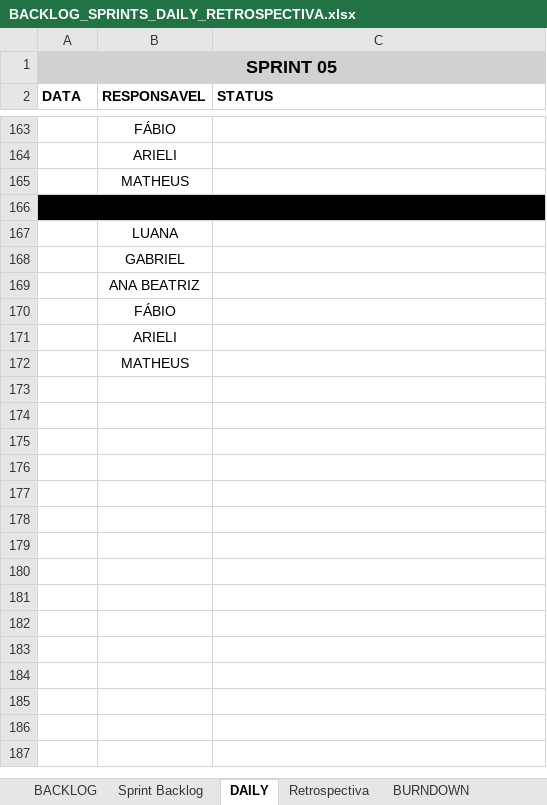
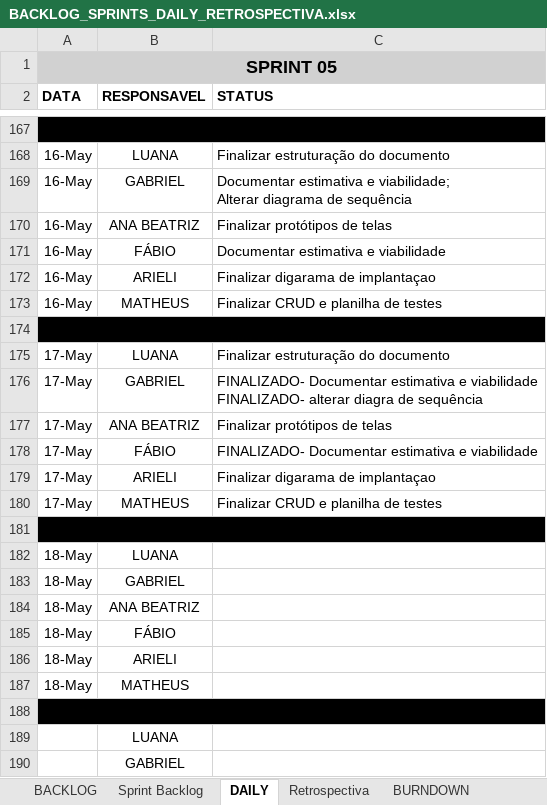
Before and after one commit to Tocaccelli/Pim-Terceiro-Semestre-, an Excel workbook: BackLog Produto/BACKLOG_SPRINTS_DAILY_RETROSPECTIVA.xlsx, sheet DAILY, drawn as a sheet; only a part is shown, gaps mark what is left out; the shorter side is filled out with more unchanged rows; values as stored, in another font and other column widths than the file's, no borders; addresses are those after the commit; ↵ is a line break in a cell; the diff covers the shown part only; the diff names each change by its address in the sheet, - before the commit and + after, or states it on an @@ line.

Commit message:
feat: adcionando documentos

```diff
--- a/BackLog Produto/BACKLOG_SPRINTS_DAILY_RETROSPECTIVA.xlsx (sheet DAILY)
+++ b/BackLog Produto/BACKLOG_SPRINTS_DAILY_RETROSPECTIVA.xlsx (sheet DAILY)
-A167:C167 fill: none
+A167:C167 fill: #000000
+A167:C167 merged
-B167 (RESPONSAVEL): FÁBIO
+B167 (RESPONSAVEL): (empty)
+row 168: 16-May | LUANA | Finalizar estruturação do documento
+row 169: 16-May | GABRIEL | Documentar estimativa e viabilidade; ↵ Alterar diagrama de sequência
+row 170: 16-May | ANA BEATRIZ | Finalizar protótipos de telas
+row 171: 16-May | FÁBIO | Documentar estimativa e viabilidade
+row 172: 16-May | ARIELI | Finalizar digarama de implantaçao
+row 173: 16-May | MATHEUS | Finalizar CRUD e planilha de testes
-A174:C174 fill: none
+A174:C174 fill: #000000
+A174:C174 merged
-B174 (RESPONSAVEL): ARIELI
+B174 (RESPONSAVEL): (empty)
+row 175: 17-May | LUANA | Finalizar estruturação do documento
+row 176: 17-May | GABRIEL | FINALIZADO- Documentar estimativa e viabilidade ↵ FINALIZADO- alterar diagra de sequência
+row 177: 17-May | ANA BEATRIZ | Finalizar protótipos de telas
+row 178: 17-May | FÁBIO | FINALIZADO- Documentar estimativa e viabilidade
+row 179: 17-May | ARIELI | Finalizar digarama de implantaçao
+row 180: 17-May | MATHEUS | Finalizar CRUD e planilha de testes
-A181:C181 fill: none
+A181:C181 fill: #000000
+A181:C181 merged
-B181 (RESPONSAVEL): MATHEUS
+B181 (RESPONSAVEL): (empty)
+row 182: 18-May | LUANA
+row 183: 18-May | GABRIEL
+row 184: 18-May | ANA BEATRIZ
+row 185: 18-May | FÁBIO
+row 186: 18-May | ARIELI
+row 187: 18-May | MATHEUS
```
Also changed, not shown: 31 added rows, 27 removed rows, 24 edited cells, cell formats and merged cells elsewhere in this sheet, sheet Sprint Backlog, sheet Retrospectiva, sheet BACKLOG, 5 other files.
